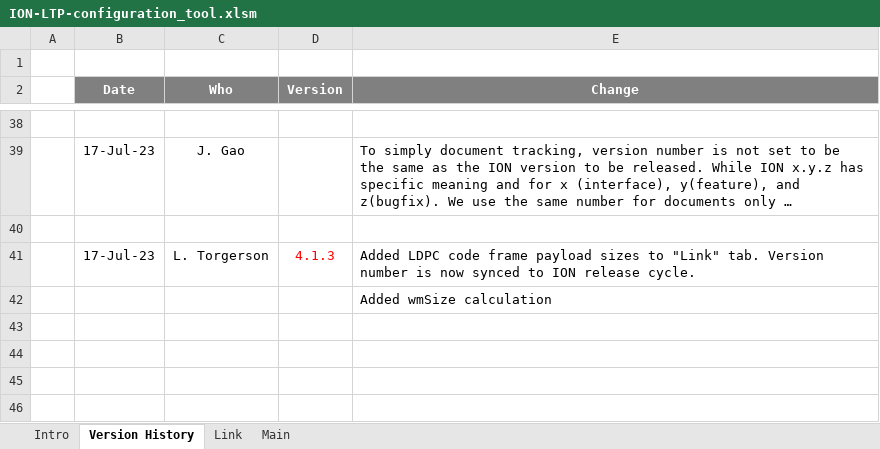
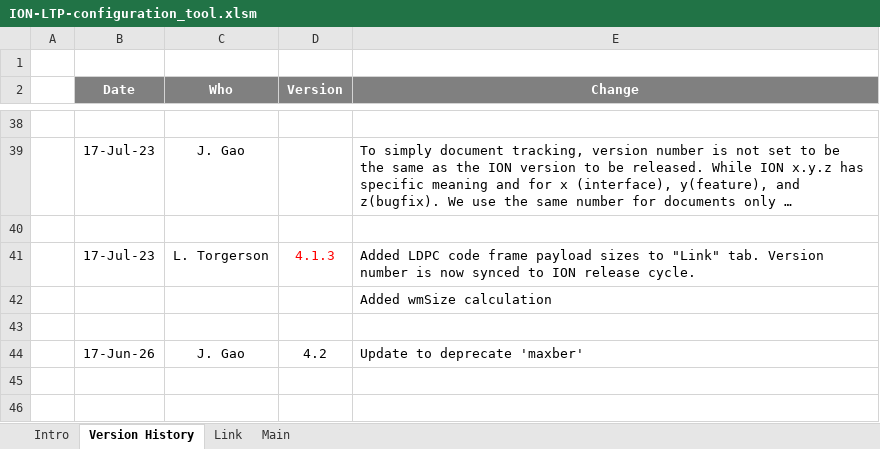
Before and after one commit to nasa-jpl/ION-DTN, an Excel workbook: doc/ION-LTP-configuration_tool.xlsm, sheet Version History, drawn as a sheet; only a part is shown, gaps mark what is left out; long unchanged cells end in …; values as stored, in another font and other column widths than the file's, no borders; the diff names each change by its address in the sheet, - before the commit and + after, or states it on an @@ line.

```diff
--- a/doc/ION-LTP-configuration_tool.xlsm (sheet Version History)
+++ b/doc/ION-LTP-configuration_tool.xlsm (sheet Version History)
-row 44: (empty)
+row 44:  | 17-Jun-26 | J. Gao | 4.2 | Update to deprecate 'maxber'
```
Also changed, not shown: sheet Main, sheet Link.
